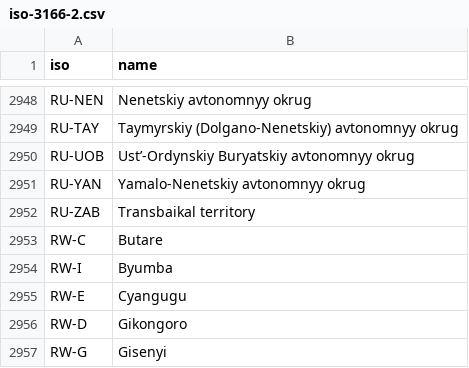
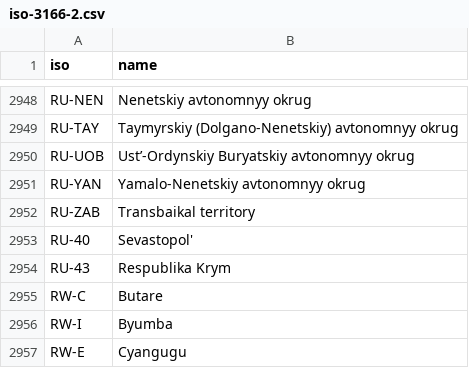
Before and after one commit to SailorMax/data, a CSV file: geo/iso-3166-2.csv, drawn as a sheet; only a part is shown, gaps mark what is left out; the shorter side is filled out with more unchanged rows.

Commit message:
geo / fix region names

```diff
--- a/geo/iso-3166-2.csv
+++ b/geo/iso-3166-2.csv
@@ -2952,2 +2952,4 @@ RU-YAN,Yamalo-Nenetskiy avtonomnyy okrug
 RU-ZAB,Transbaikal territory
+RU-40,Sevastopol'
+RU-43,Respublika Krym
 RW-C,Butare
```
Also changed, not shown: 2 other files.
